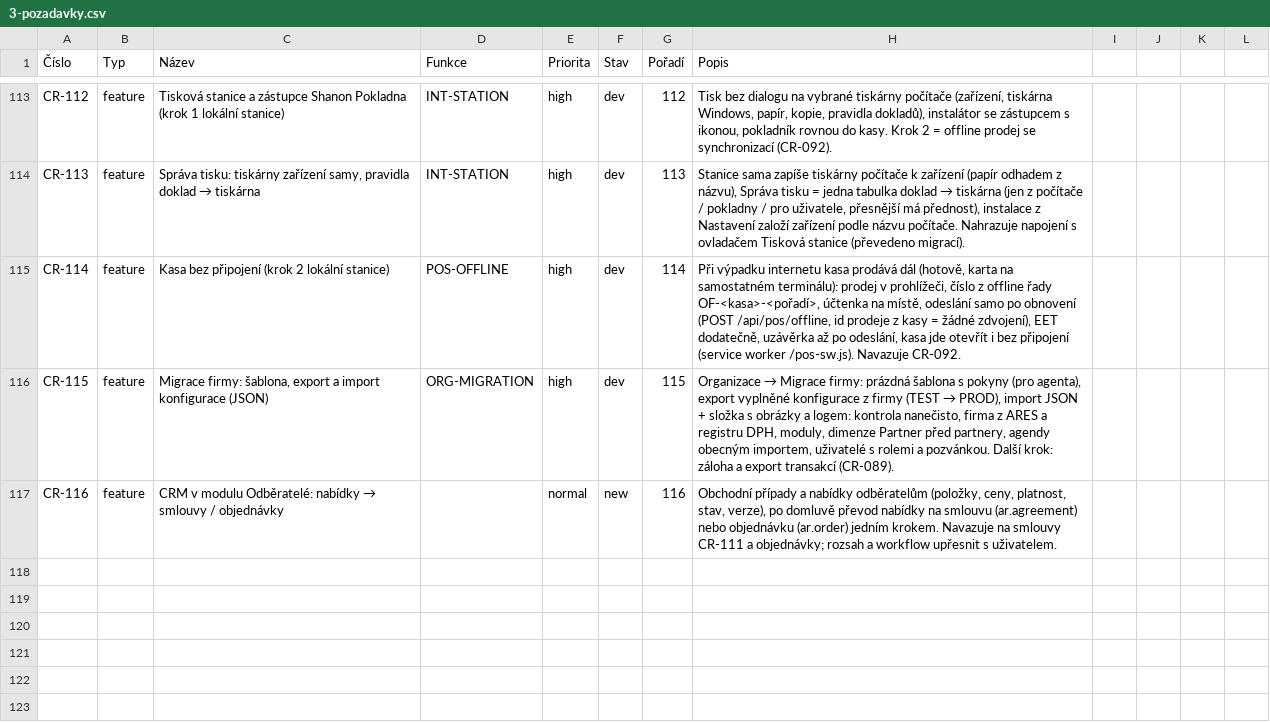
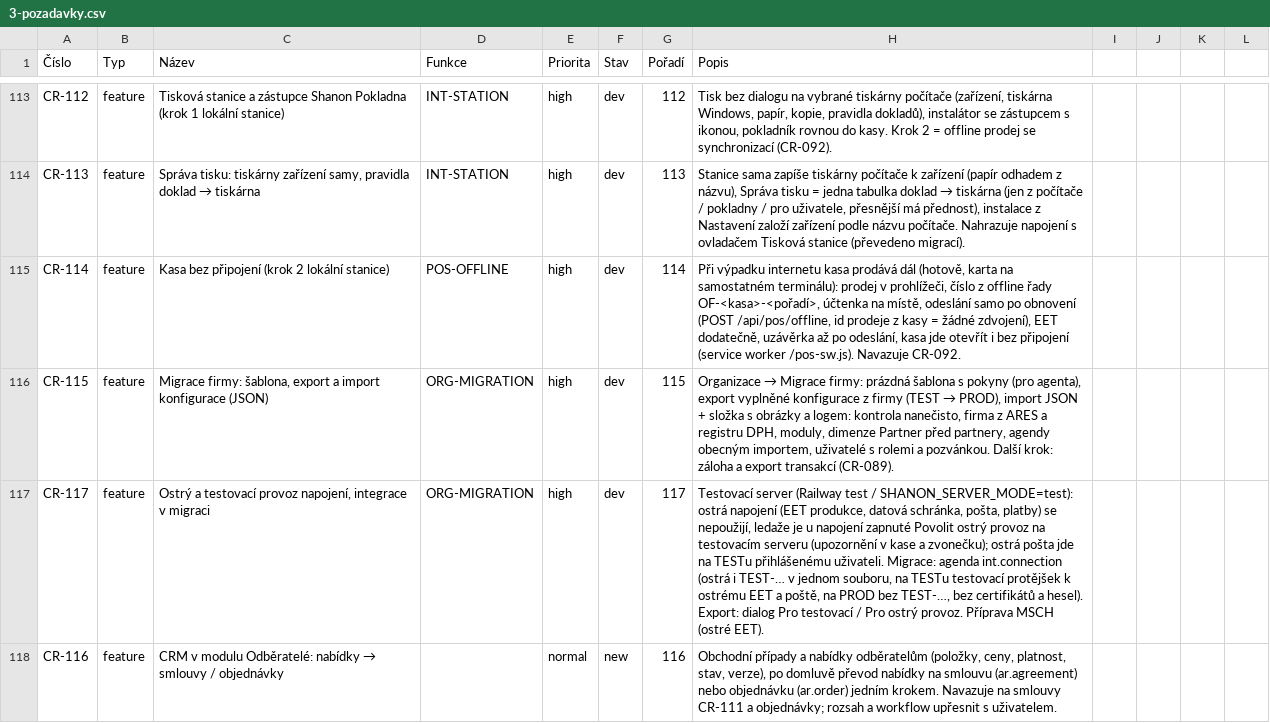
Before and after one commit to bregovic/shanon, a CSV file: docs/qa/3-pozadavky.csv, drawn as a sheet; only a part is shown, gaps mark what is left out; the diff names each change by its address in the sheet, - before the commit and + after, or states it on an @@ line.

```diff
--- a/docs/qa/3-pozadavky.csv
+++ b/docs/qa/3-pozadavky.csv
+row 117: CR-117 | feature | Ostrý a testovací provoz napojení, integrace v migraci | ORG-MIGRATION | high | dev | 117 | Testovací server (Railway test / SHANON_SERVER_MODE=test): ostrá napojení (EET produkce, datová schránka, pošta, platby) se nepoužijí, ledaže je u napojení zapnuté Povolit ostrý provoz na testovacím serveru (upozornění v kase a zvonečku); ostrá pošta jde na TESTu přihlášenému uživateli. Migrace: agenda int.connection (ostrá i TEST-… v jednom souboru, na TESTu testovací protějšek k ostrému EET a poště, na PROD bez TEST-…, bez certifikátů a hesel). Export: dialog Pro testovací / Pro ostrý provoz. Příprava MSCH (ostré EET).
```
Also changed, not shown: docs/qa/2-scenare.csv, 21 other files.
